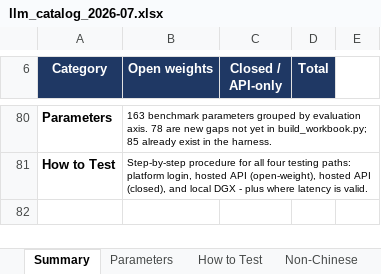
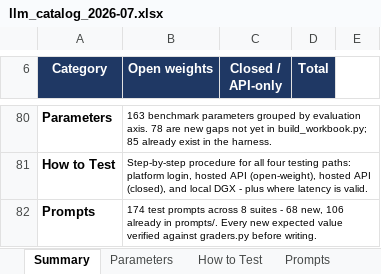
Before and after one commit to hilokeshrm/llms_benchmarks, an Excel workbook: llm_catalog_2026-07.xlsx, sheet Summary, drawn as a sheet; only a part is shown, gaps mark what is left out; values as stored, in another font and other column widths than the file's, no borders; the diff names each change by its address in the sheet, - before the commit and + after, or states it on an @@ line.

```diff
--- a/llm_catalog_2026-07.xlsx (sheet Summary)
+++ b/llm_catalog_2026-07.xlsx (sheet Summary)
+sheet tab: Prompts
+row 82: Prompts | 174 test prompts across 8 suites - 68 new, 106 already in prompts/. Every new expected value verified against graders.py before writing.
```
Also changed, not shown: sheet How to Test, charts or pictures, 8 other files.
